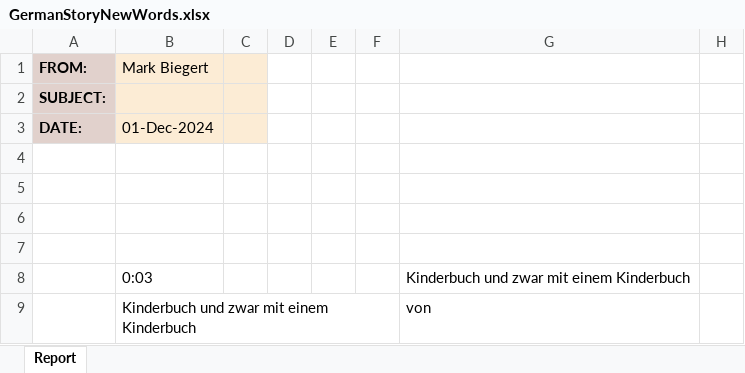
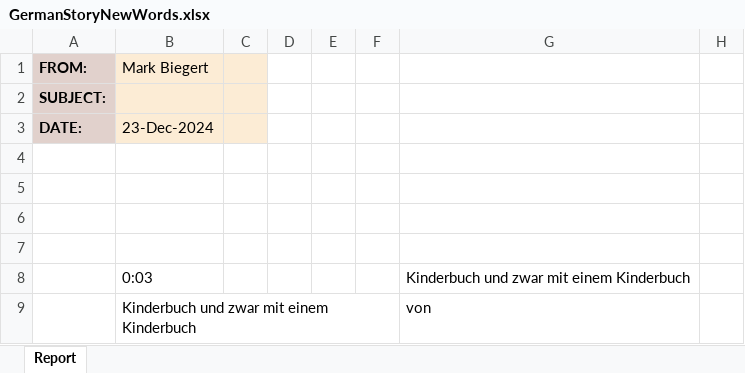
Before and after one commit to ziggle/PowerQueryBitsAndPieces, an Excel workbook: GermanStoryNewWords.xlsx, sheet Report, drawn as a sheet; only a part is shown; values as stored, in another font and other column widths than the file's, no borders; table styles not drawn; the diff names each change by its address in the sheet, - before the commit and + after, or states it on an @@ line.

```diff
--- a/GermanStoryNewWords.xlsx (sheet Report)
+++ b/GermanStoryNewWords.xlsx (sheet Report)
-B3: 01-Dec-2024
+B3: 23-Dec-2024
```
